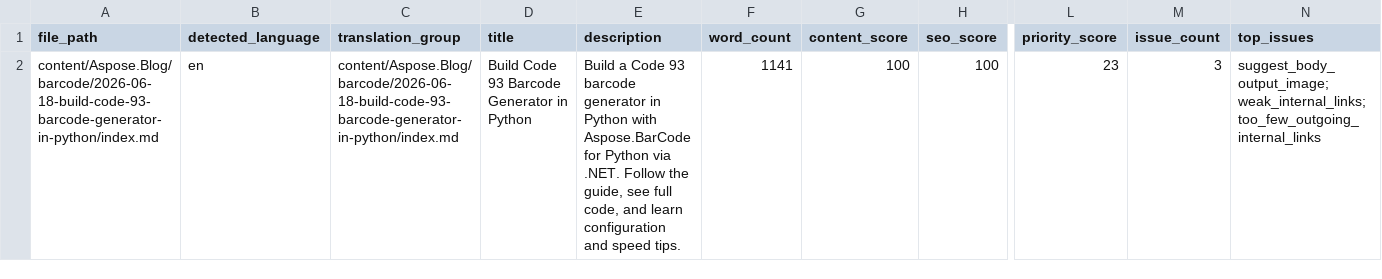
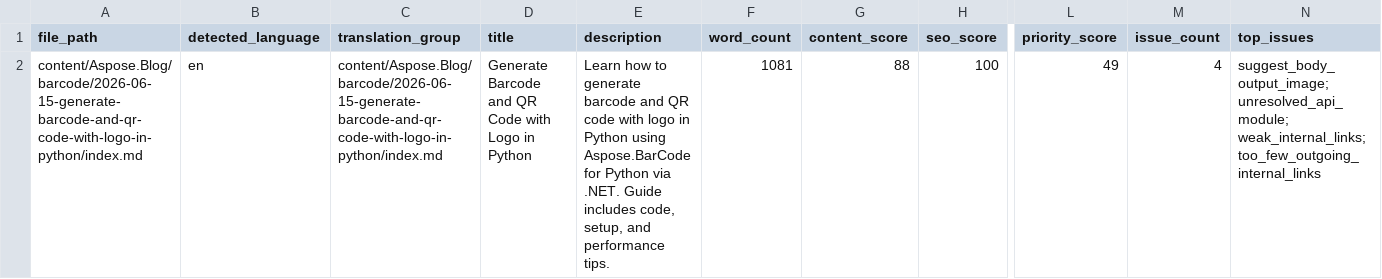
Before and after one commit to conholdate/blog-generator-agent, a CSV file: outputs/audit/aspose/post-audit.csv, drawn as a sheet; only a part is shown, gaps mark what is left out; the diff names each change by its address in the sheet, - before the commit and + after, or states it on an @@ line.

```diff
--- a/outputs/audit/aspose/post-audit.csv
+++ b/outputs/audit/aspose/post-audit.csv
-A2 (file_path): content/Aspose.Blog/barcode/2026-06-18-build-code-93-barcode-generator-in-python/index.md
+A2 (file_path): content/Aspose.Blog/barcode/2026-06-15-generate-barcode-and-qr-code-with-logo-in-python/index.md
-C2 (translation_group): content/Aspose.Blog/barcode/2026-06-18-build-code-93-barcode-generator-in-python/index.md
+C2 (translation_group): content/Aspose.Blog/barcode/2026-06-15-generate-barcode-and-qr-code-with-logo-in-python/index.md
-D2 (title): Build Code 93 Barcode Generator in Python
+D2 (title): Generate Barcode and QR Code with Logo in Python
-E2 (description): Build a Code 93 barcode generator in Python with Aspose.BarCode for Python via .NET. Follow the guide, see full code, and learn configuration and speed tips.
+E2 (description): Learn how to generate barcode and QR code with logo in Python using Aspose.BarCode for Python via .NET. Guide includes code, setup, and performance tips.
-F2 (word_count): 1141
+F2 (word_count): 1081
-G2 (content_score): 100
+G2 (content_score): 88
-L2 (priority_score): 23
+L2 (priority_score): 49
-M2 (issue_count): 3
+M2 (issue_count): 4
-N2 (top_issues): suggest_body_output_image; weak_internal_links; too_few_outgoing_internal_links
+N2 (top_issues): suggest_body_output_image; unresolved_api_module; weak_internal_links; too_few_outgoing_internal_links
```
Also changed, not shown: 10 other files.
